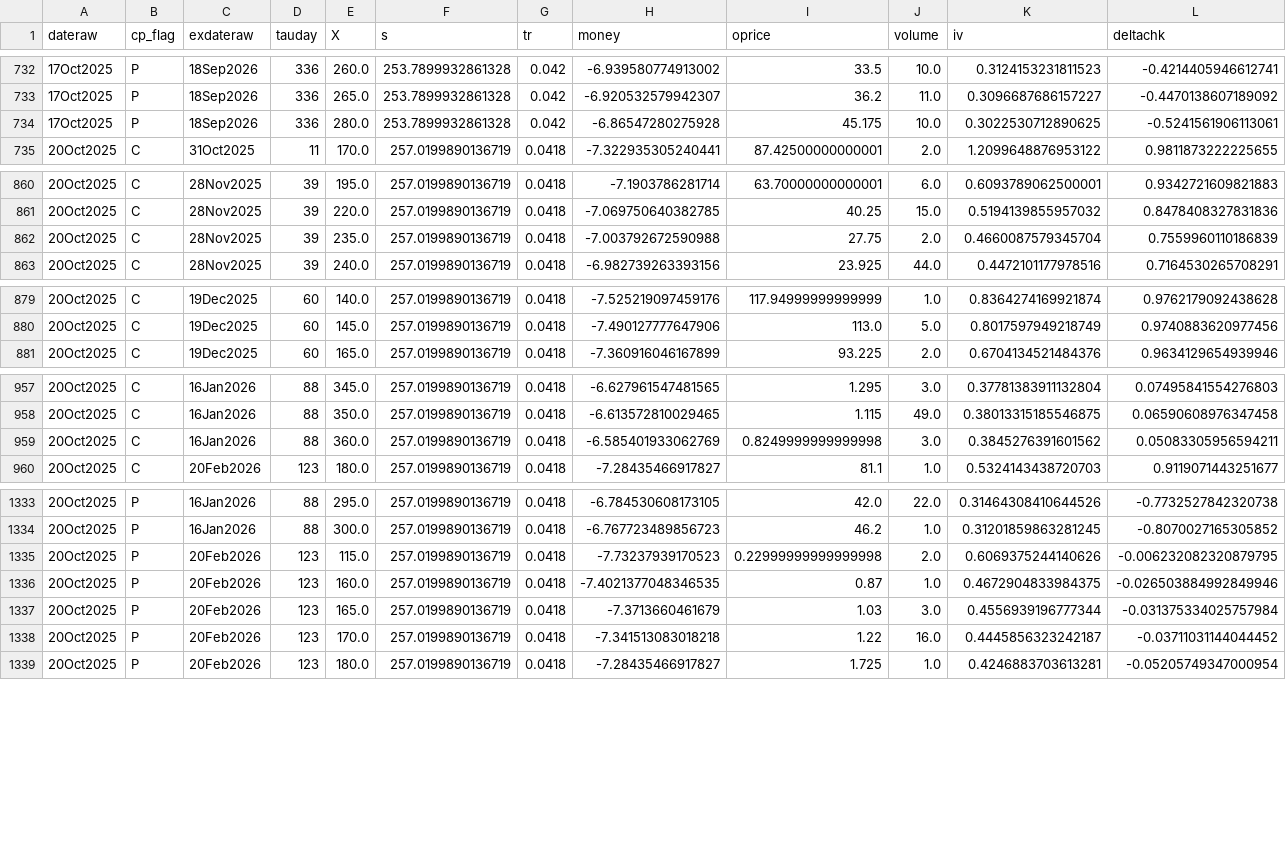
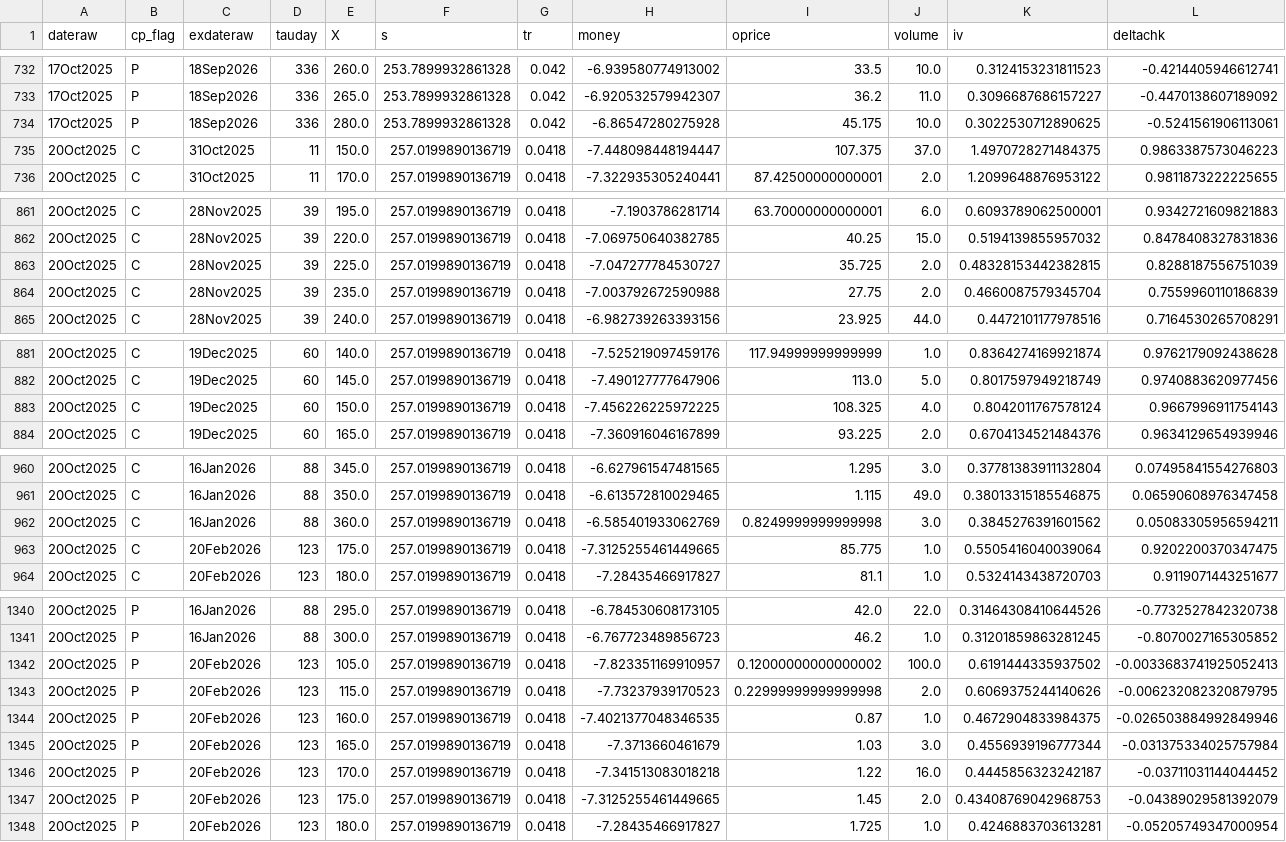
Before and after one commit to cooper-kerr/financial-bubble-detection-dashboard, a CSV file: data/csv/optout_GOOG.csv, drawn as a sheet; only a part is shown, gaps mark what is left out; the diff covers the shown part only; the diff names each change by its address in the sheet, - before the commit and + after, or states it on an @@ line.

```diff
--- a/data/csv/optout_GOOG.csv
+++ b/data/csv/optout_GOOG.csv
+row 735: 20Oct2025 | C | 31Oct2025 | 11 | 150.0 | 257.0199890136719 | 0.0418 | -7.448098448194447 | 107.375 | 37.0 | 1.4970728271484375 | 0.9863387573046223
+row 863: 20Oct2025 | C | 28Nov2025 | 39 | 225.0 | 257.0199890136719 | 0.0418 | -7.047277784530727 | 35.725 | 2.0 | 0.48328153442382815 | 0.8288187556751039
+row 883: 20Oct2025 | C | 19Dec2025 | 60 | 150.0 | 257.0199890136719 | 0.0418 | -7.456226225972225 | 108.325 | 4.0 | 0.8042011767578124 | 0.9667996911754143
+row 963: 20Oct2025 | C | 20Feb2026 | 123 | 175.0 | 257.0199890136719 | 0.0418 | -7.3125255461449665 | 85.775 | 1.0 | 0.5505416040039064 | 0.9202200370347475
+row 1342: 20Oct2025 | P | 20Feb2026 | 123 | 105.0 | 257.0199890136719 | 0.0418 | -7.823351169910957 | 0.12000000000000002 | 100.0 | 0.6191444335937502 | -0.0033683741925052413
+row 1347: 20Oct2025 | P | 20Feb2026 | 123 | 175.0 | 257.0199890136719 | 0.0418 | -7.3125255461449665 | 1.45 | 2.0 | 0.43408769042968753 | -0.04389029581392079
```
Also changed, not shown: 8 added rows elsewhere in this file, data/csv/optout_BABA.csv, data/csv/optout_META.csv, 47 other files.
